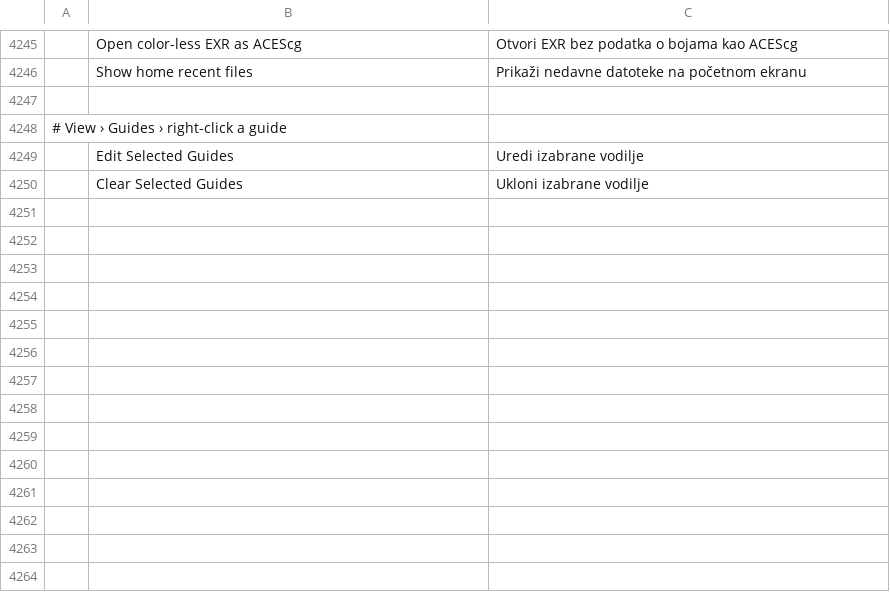
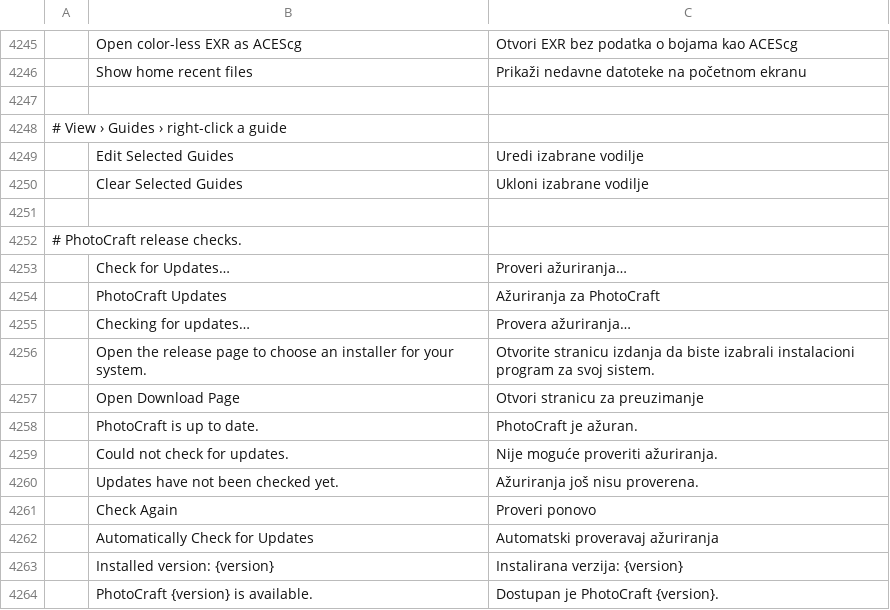
Before and after one commit to 0x-fork/photocraft, a TSV file: crates/ui-egui/src/i18n/sr.tsv, drawn as a sheet; only a part is shown, gaps mark what is left out; the diff names each change by its address in the sheet, - before the commit and + after, or states it on an @@ line.

Commit message:
Translate release checks for the new Serbian catalog

```diff
--- a/crates/ui-egui/src/i18n/sr.tsv
+++ b/crates/ui-egui/src/i18n/sr.tsv
+row 4251: (empty)
+row 4252: # PhotoCraft release checks.
+row 4253:  | Check for Updates… | Proveri ažuriranja…
+row 4254:  | PhotoCraft Updates | Ažuriranja za PhotoCraft
+row 4255:  | Checking for updates… | Provera ažuriranja…
+row 4256:  | Open the release page to choose an installer for your system. | Otvorite stranicu izdanja da biste izabrali instalacioni program za svoj sistem.
+row 4257:  | Open Download Page | Otvori stranicu za preuzimanje
+row 4258:  | PhotoCraft is up to date. | PhotoCraft je ažuran.
+row 4259:  | Could not check for updates. | Nije moguće proveriti ažuriranja.
+row 4260:  | Updates have not been checked yet. | Ažuriranja još nisu proverena.
+row 4261:  | Check Again | Proveri ponovo
+row 4262:  | Automatically Check for Updates | Automatski proveravaj ažuriranja
+row 4263:  | Installed version: {version} | Instalirana verzija: {version}
+row 4264:  | PhotoCraft {version} is available. | Dostupan je PhotoCraft {version}.
```
